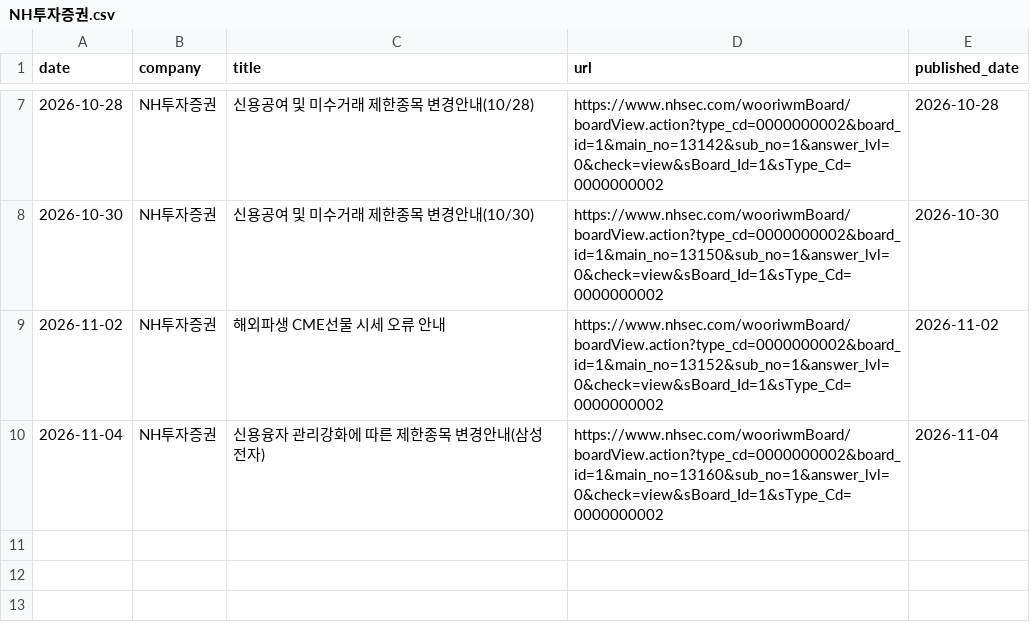
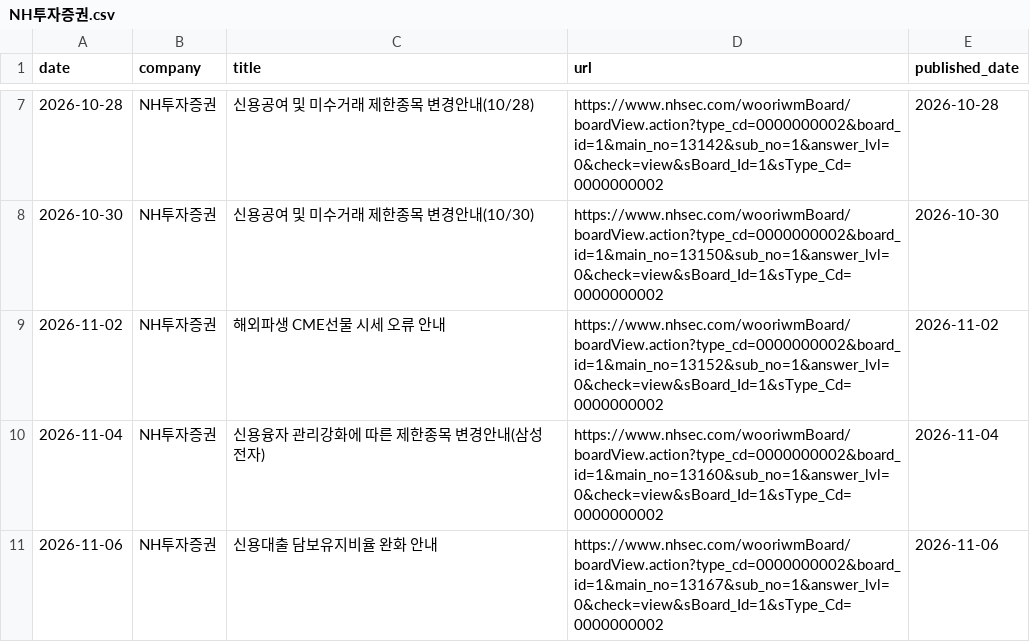
Before and after one commit to jinhoo-choi/risk-news-crolling, a CSV file: data/NH투자증권.csv, drawn as a sheet; only a part is shown, gaps mark what is left out.

```diff
--- a/data/NH투자증권.csv
+++ b/data/NH투자증권.csv
@@ -10 +10,2 @@
 2026-11-04,NH투자증권,신용융자 관리강화에 따른 제한종목 변경안내(삼성전자),https://www.nhsec.com/wooriwmBoard/boardView.action?type_cd=0000000002&board_id=1&main_no=13160&sub_no=1&answer_lvl=0&check=view&sBoard_Id=1&sType_Cd=0000000002,2026-11-04
+2026-11-06,NH투자증권,신용대출 담보유지비율 완화 안내,https://www.nhsec.com/wooriwmBoard/boardView.action?type_cd=0000000002&board_id=1&main_no=13167&sub_no=1&answer_lvl=0&check=view&sBoard_Id=1&sType_Cd=0000000002,2026-11-06
```
Also changed, not shown: data/미래에셋증권.csv, data/삼성증권.csv, 1 other file.
